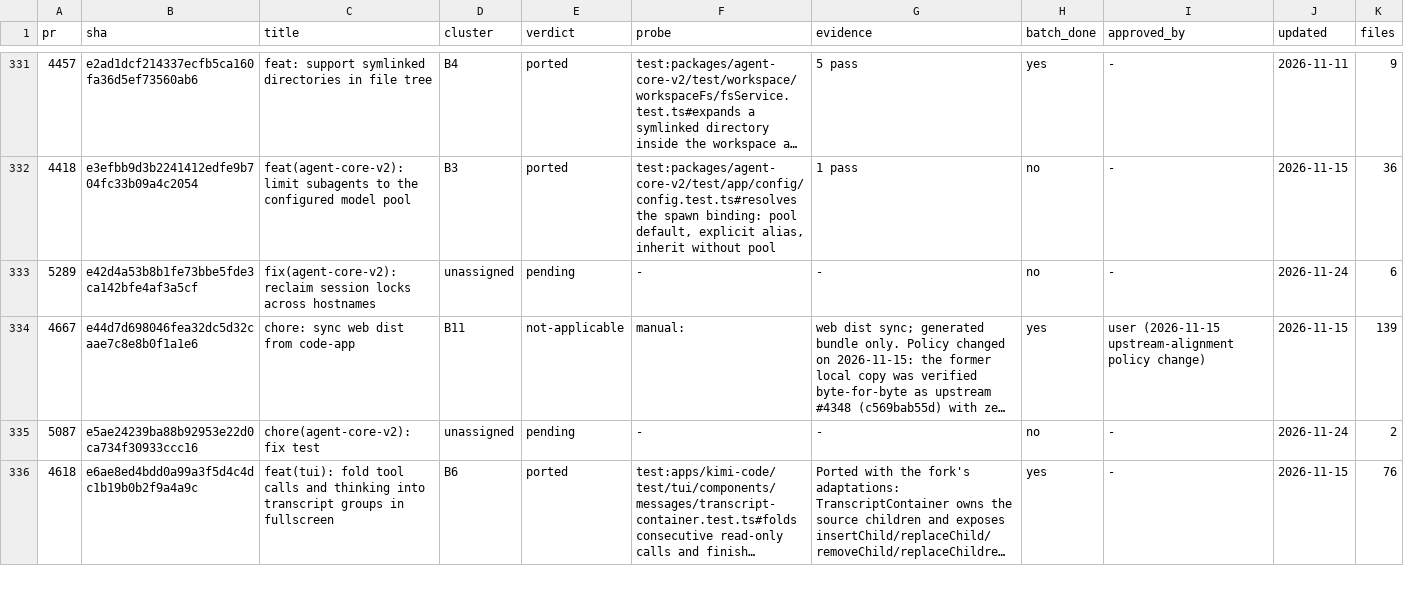
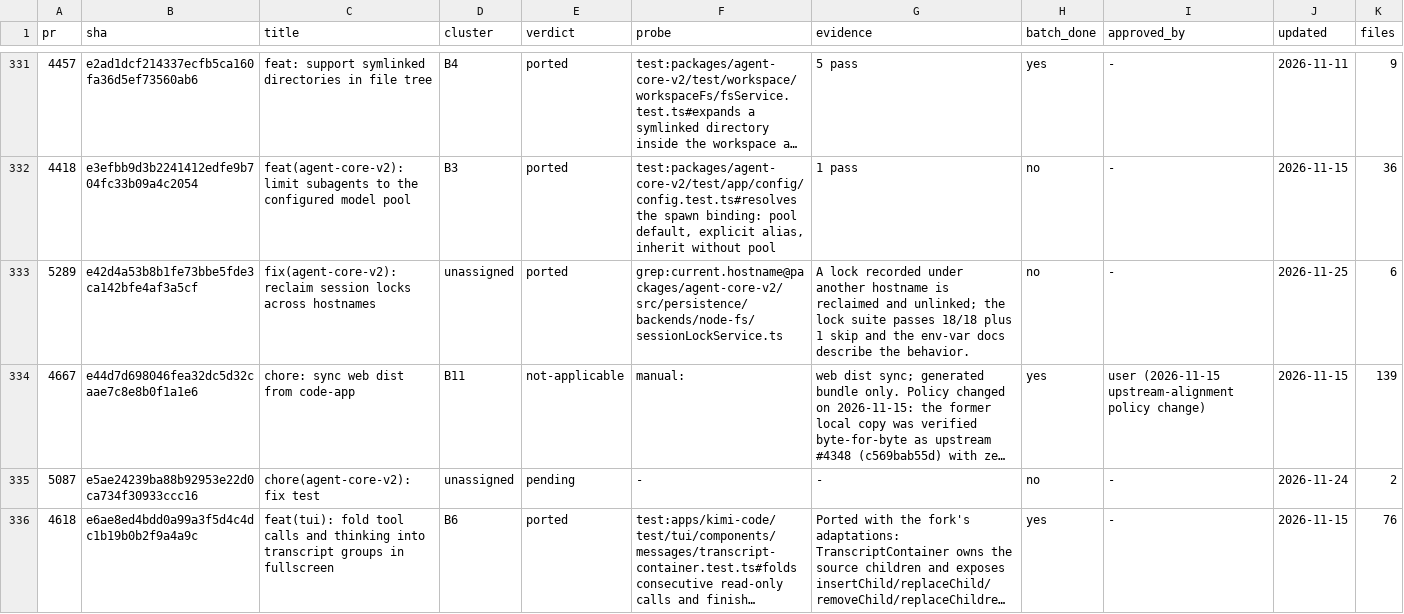
Before and after one commit to 7723qqq/kimi-code, a TSV file: .upstream/ledger.tsv, drawn as a sheet; only a part is shown, gaps mark what is left out; long unchanged cells end in …; the diff names each change by its address in the sheet, - before the commit and + after, or states it on an @@ line.

Commit message:
chore(upstream): close the session-lock hostname row

```diff
--- a/.upstream/ledger.tsv
+++ b/.upstream/ledger.tsv
-E333 (verdict): pending
+E333 (verdict): ported
-F333 (probe): -
+F333 (probe): grep:current.hostname@packages/agent-core-v2/src/persistence/backends/node-fs/sessionLockService.ts
-G333 (evidence): -
+G333 (evidence): A lock recorded under another hostname is reclaimed and unlinked; the lock suite passes 18/18 plus 1 skip and the env-var docs describe the behavior.
-J333 (updated): 2026-11-24
+J333 (updated): 2026-11-25
```
